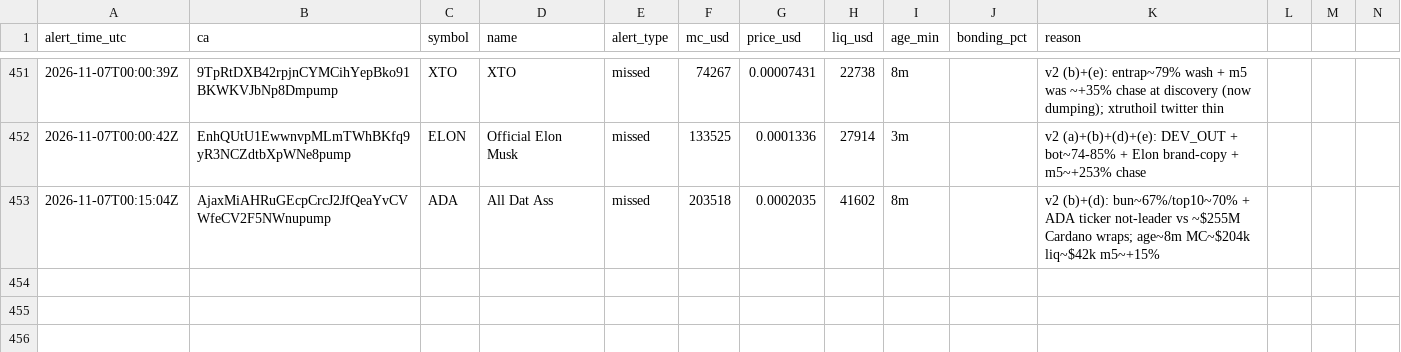
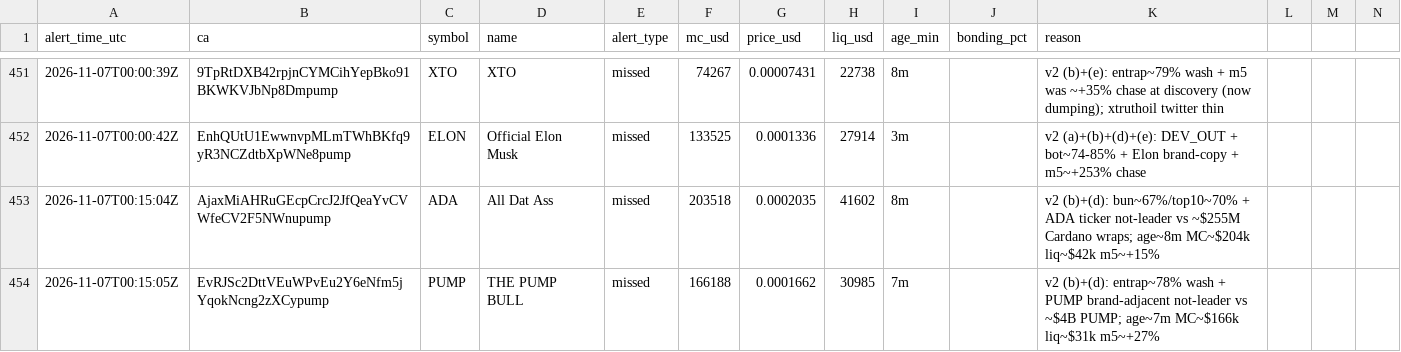
Before and after one commit to andreolf/memecoin-paper-tracker, a CSV file: data/alerts.csv, drawn as a sheet; only a part is shown, gaps mark what is left out; rows hold the shown columns only; the diff names each change by its address in the sheet, - before the commit and + after, or states it on an @@ line.

Commit message:
alert: PUMP

```diff
--- a/data/alerts.csv
+++ b/data/alerts.csv
+row 454: 2026-11-07T00:15:05Z | EvRJSc2DttVEuWPvEu2Y6eNfm5jYqokNcng2zXCypump | PUMP | THE PUMP BULL | missed | 166188 | 0.0001662 | 30985 | 7m |  | v2 (b)+(d): entrap~78% wash + PUMP brand-adjacent not-leader vs ~$4B PUMP; age~7m MC~$166k liq~$31k m5~+27%
```
